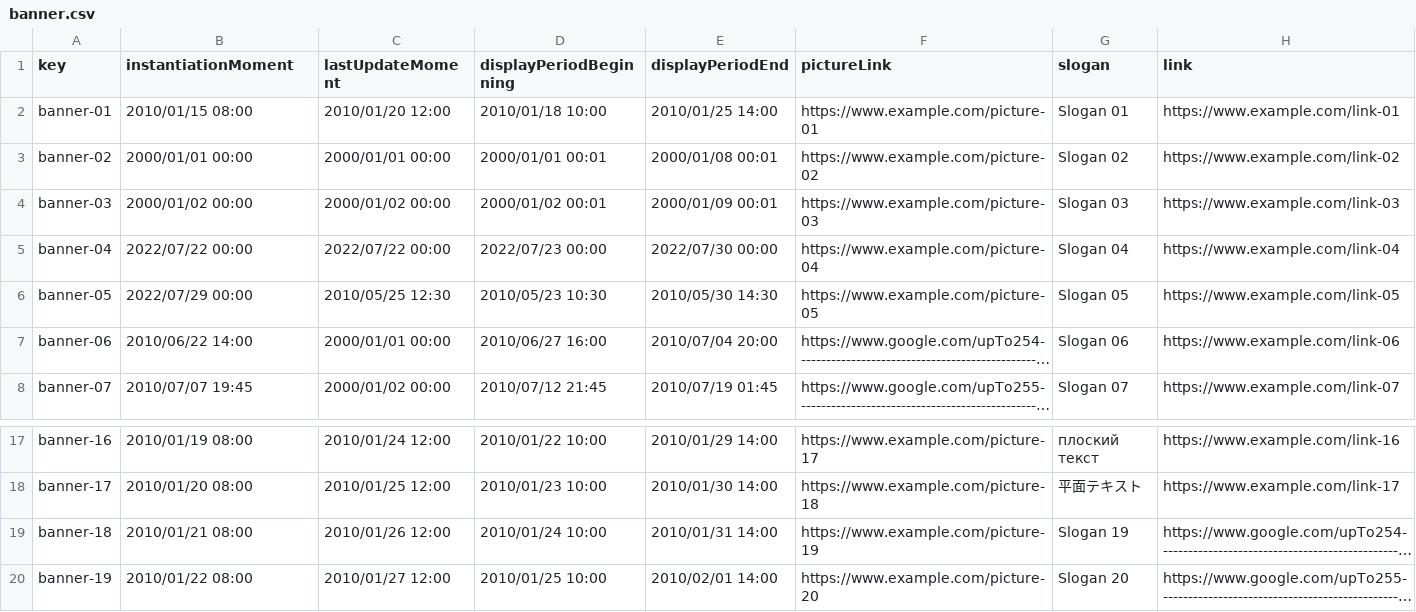
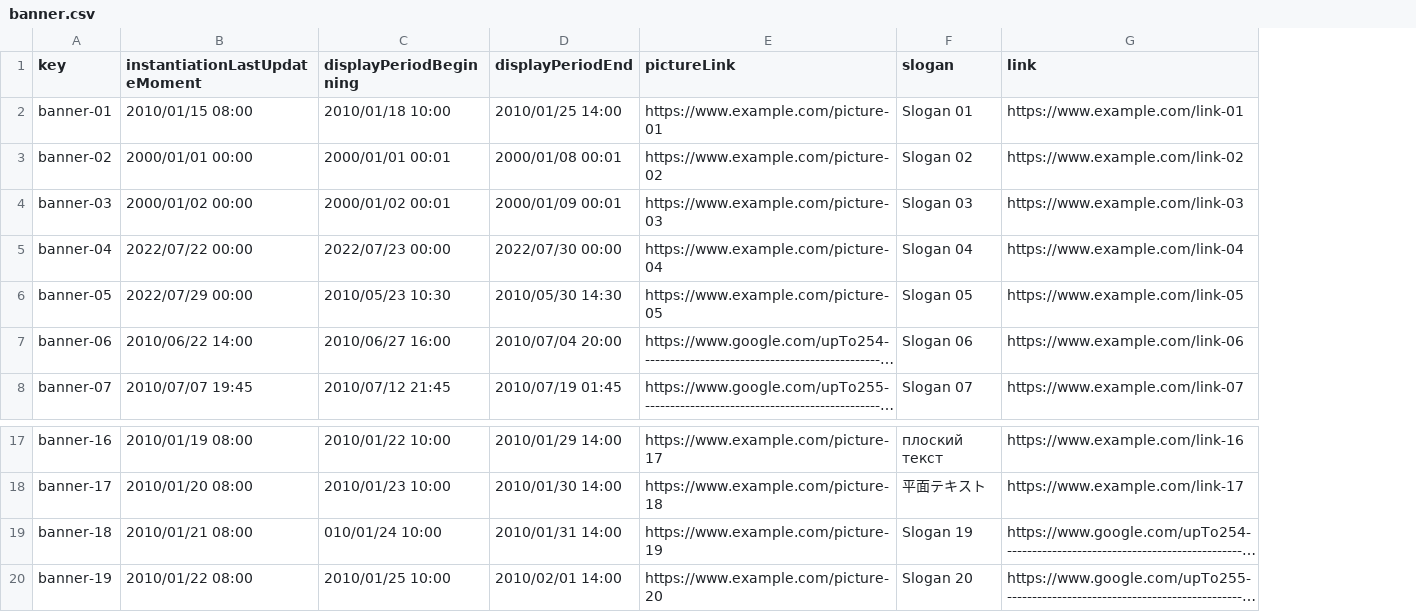
Before and after one commit to DP2-C1-07/Acme-One-24.1.0-C1.07, a CSV file: src/main/webapp/WEB-INF/resources/sample-data/banner.csv, drawn as a sheet; only a part is shown, gaps mark what is left out; long unchanged cells end in …; removed rows and columns are numbered as before the commit, all else as after; the diff names each change by its address in the sheet, - before the commit and + after, or states it on an @@ line.

Commit message:
fix: change lastUpdate and instantiation moment

```diff
--- a/src/main/webapp/WEB-INF/resources/sample-data/banner.csv
+++ b/src/main/webapp/WEB-INF/resources/sample-data/banner.csv
-column C (lastUpdateMoment), rows 2-8: 2010/01/20 12:00 | 2000/01/01 00:00 | 2000/01/02 00:00 | 2022/07/22 00:00 | 2010/05/25 12:30 | 2000/01/01 00:00 | 2000/01/02 00:00; rows 17-20: 2010/01/24 12:00 | 2010/01/25 12:00 | 2010/01/26 12:00 | 2010/01/27 12:00
-B1: instantiationMoment
+B1: instantiationLastUpdateMoment
-C19 (displayPeriodBeginning): 2010/01/24 10:00
+C19 (displayPeriodBeginning): 010/01/24 10:00
```
Also changed, not shown: 1 other file.
